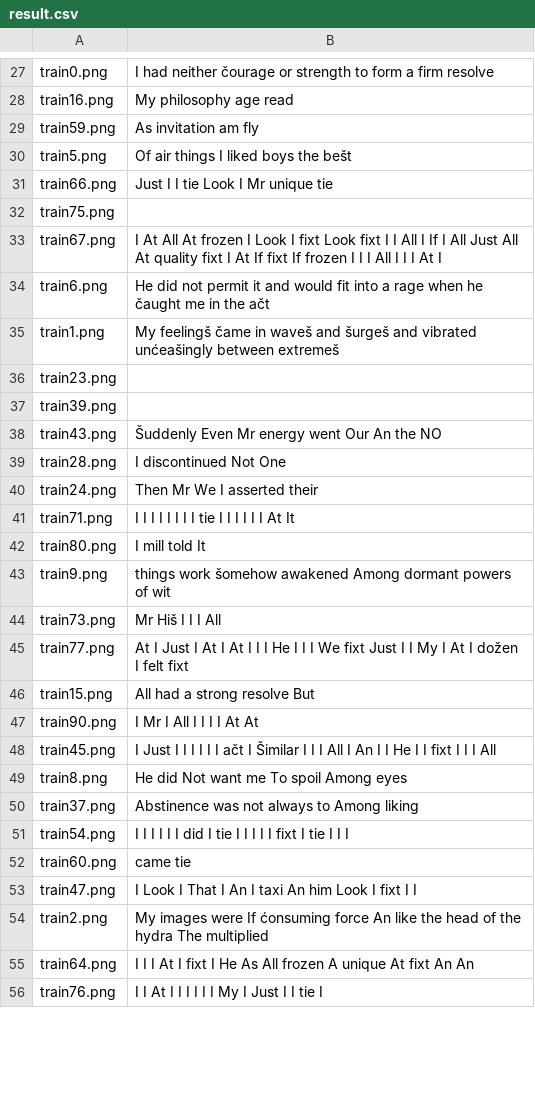
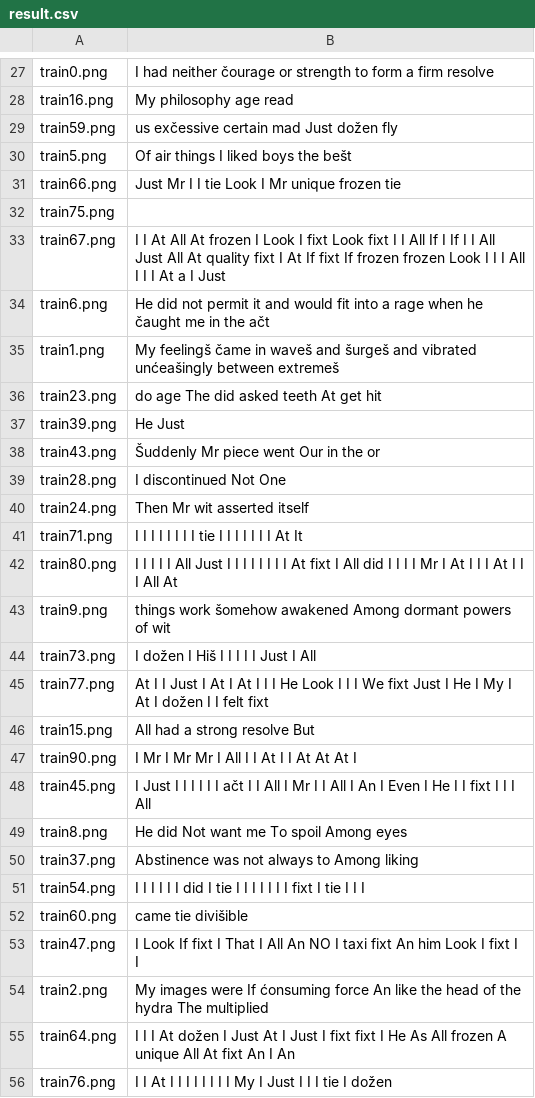
Before and after one commit to vlaksi/Soft-Challenges, a CSV file: izazovi[20-21]/Nedeljni izazov 2 - OCR/sc_2020_challenge_2/result.csv, drawn as a sheet; only a part is shown, gaps mark what is left out; the diff covers the shown part only.

```diff
--- a/izazovi[20-21]/Nedeljni izazov 2 - OCR/sc_2020_challenge_2/result.csv
+++ b/izazovi[20-21]/Nedeljni izazov 2 - OCR/sc_2020_challenge_2/result.csv
@@ -28,29 +28,29 @@ train0.png,I had neither čourage or strength to form a firm resolve
 train16.png,My philosophy age read
-train59.png,As invitation am fly
+train59.png,us exčessive certain mad Just dožen fly
 train5.png,Of air things I liked boys the bešt
-train66.png,Just I I tie Look I Mr unique tie
+train66.png,Just Mr I I tie Look I Mr unique frozen tie
 train75.png,
-train67.png,I At All At frozen I Look I fixt Look fixt I I All I If I All Just All At quality fixt I At If fixt If frozen I I I All I I I At I
+train67.png,I I At All At frozen I Look I fixt Look fixt I I All If I If I I All Just All At quality fixt I At If fixt If frozen frozen Look I I I All I I I At a I Just
 train6.png,He did not permit it and would fit into a rage when he čaught me in the ačt
 train1.png,My feelingš čame in waveš and šurgeš and vibrated unćeašingly between extremeš
-train23.png,
-train39.png,
-train43.png,Šuddenly Even Mr energy went Our An the NO
+train23.png,do age The did asked teeth At get hit
+train39.png,He Just
+train43.png,Šuddenly Mr piece went Our in the or
 train28.png,I discontinued Not One
-train24.png,Then Mr We I asserted their
-train71.png,I I I I I I I I tie I I I I I I At It
-train80.png,I mill told It
+train24.png,Then Mr wit asserted itself
+train71.png,I I I I I I I I tie I I I I I I I At It
+train80.png,I I I I I All Just I I I I I I I I At fixt I All did I I I I Mr I At I I I At I I I All At
 train9.png,things work šomehow awakened Among dormant powers of wit
-train73.png,Mr Hiš I I I All
-train77.png,At I Just I At I At I I I He I I I We fixt Just I I My I At I dožen I felt fixt
+train73.png,I dožen I Hiš I I I I I Just I All
+train77.png,At I I Just I At I At I I I He Look I I I We fixt Just I He I My I At I dožen I I felt fixt
 train15.png,All had a strong resolve But
-train90.png,I Mr I All I I I I At At
-train45.png,I Just I I I I I I ačt I Šimilar I I I All I An I I He I I fixt I I I All
+train90.png,I Mr I Mr Mr I All I I At I I At At At I
+train45.png,I Just I I I I I I ačt I I All I Mr I I All I An I Even I He I I fixt I I I All
 train8.png,He did Not want me To spoil Among eyes
 train37.png,Abstinence was not always to Among liking
-train54.png,I I I I I I did I tie I I I I I fixt I tie I I I
-train60.png,came tie
-train47.png,I Look I That I An I taxi An him Look I fixt I I
+train54.png,I I I I I I did I tie I I I I I I I fixt I tie I I I
+train60.png,came tie divišible
+train47.png,I Look If fixt I That I All An NO I taxi fixt An him Look I fixt I I
 train2.png,My images were If ćonsuming force An like the head of the hydra The multiplied
-train64.png,I I I At I fixt I He As All frozen A unique At fixt An An
-train76.png,I I At I I I I I I My I Just I I tie I
+train64.png,I I I At dožen I Just At I Just I fixt fixt I He As All frozen A unique All At fixt An I An
+train76.png,I I At I I I I I I I I My I Just I I I tie I dožen
```
Also changed, not shown: 47 edited cells elsewhere in this file, 3 other files.
